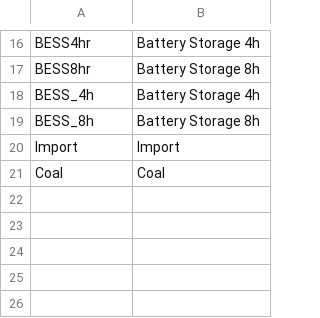
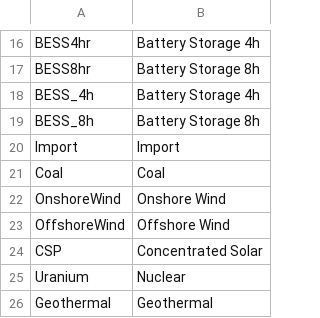
Before and after one commit to ESMAP-World-Bank-Group/EPM, a CSV file: epm/postprocessing/static/fuels.csv, drawn as a sheet; only a part is shown, gaps mark what is left out.

Commit message:
add colors and fuels to postprocessing + fix utils to handle new EPM code

```diff
--- a/epm/postprocessing/static/fuels.csv
+++ b/epm/postprocessing/static/fuels.csv
@@ -21 +21,6 @@ Import,Import
 Coal,Coal
+OnshoreWind,Onshore Wind
+OffshoreWind, Offshore Wind
+CSP,Concentrated Solar
+Uranium,Nuclear
+Geothermal,Geothermal
```
Also changed, not shown: epm/postprocessing/static/colors.csv, 1 other file.
